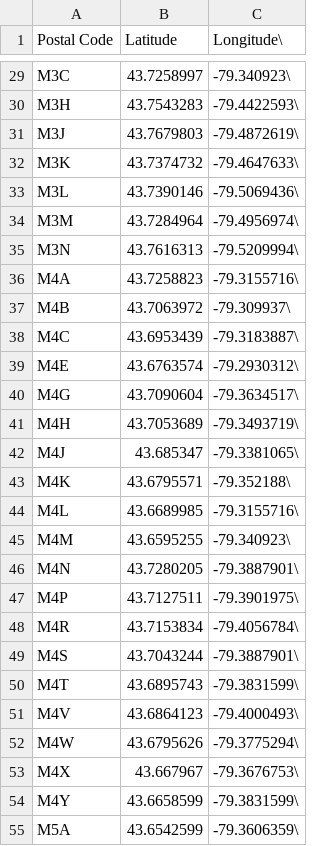
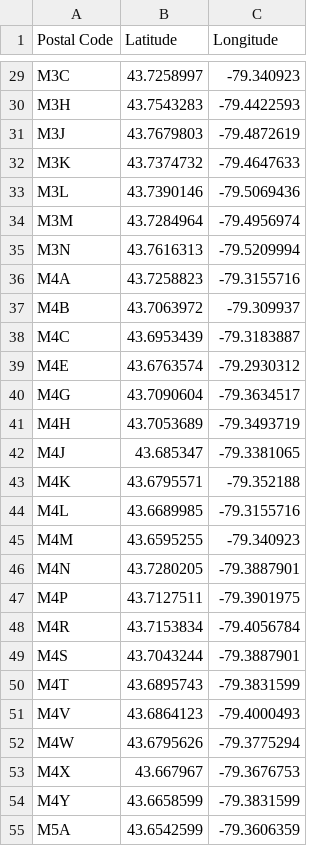
Before and after one commit to hasansyeda/Coursera_Capstone, a CSV file: Coursera_coordinates_toronto.csv, drawn as a sheet; only a part is shown, gaps mark what is left out; the diff covers the shown part only; the diff names each change by its address in the sheet, - before the commit and + after, or states it on an @@ line.

```diff
--- a/Coursera_coordinates_toronto.csv
+++ b/Coursera_coordinates_toronto.csv
-C1: Longitude\
+C1: Longitude
-C29 (Longitude): -79.340923\
+C29 (Longitude): -79.340923
-C30 (Longitude): -79.4422593\
+C30 (Longitude): -79.4422593
-C31 (Longitude): -79.4872619\
+C31 (Longitude): -79.4872619
-C32 (Longitude): -79.4647633\
+C32 (Longitude): -79.4647633
-C33 (Longitude): -79.5069436\
+C33 (Longitude): -79.5069436
-C34 (Longitude): -79.4956974\
+C34 (Longitude): -79.4956974
-C35 (Longitude): -79.5209994\
+C35 (Longitude): -79.5209994
-C36 (Longitude): -79.3155716\
+C36 (Longitude): -79.3155716
-C37 (Longitude): -79.309937\
+C37 (Longitude): -79.309937
-C38 (Longitude): -79.3183887\
+C38 (Longitude): -79.3183887
-C39 (Longitude): -79.2930312\
+C39 (Longitude): -79.2930312
-C40 (Longitude): -79.3634517\
+C40 (Longitude): -79.3634517
-C41 (Longitude): -79.3493719\
+C41 (Longitude): -79.3493719
-C42 (Longitude): -79.3381065\
+C42 (Longitude): -79.3381065
-C43 (Longitude): -79.352188\
+C43 (Longitude): -79.352188
-C44 (Longitude): -79.3155716\
+C44 (Longitude): -79.3155716
-C45 (Longitude): -79.340923\
+C45 (Longitude): -79.340923
-C46 (Longitude): -79.3887901\
+C46 (Longitude): -79.3887901
-C47 (Longitude): -79.3901975\
+C47 (Longitude): -79.3901975
-C48 (Longitude): -79.4056784\
+C48 (Longitude): -79.4056784
-C49 (Longitude): -79.3887901\
+C49 (Longitude): -79.3887901
-C50 (Longitude): -79.3831599\
+C50 (Longitude): -79.3831599
-C51 (Longitude): -79.4000493\
+C51 (Longitude): -79.4000493
-C52 (Longitude): -79.3775294\
+C52 (Longitude): -79.3775294
-C53 (Longitude): -79.3676753\
+C53 (Longitude): -79.3676753
-C54 (Longitude): -79.3831599\
+C54 (Longitude): -79.3831599
-C55 (Longitude): -79.3606359\
+C55 (Longitude): -79.3606359
```
Also changed, not shown: 1 removed row and 75 edited cells elsewhere in this file.
